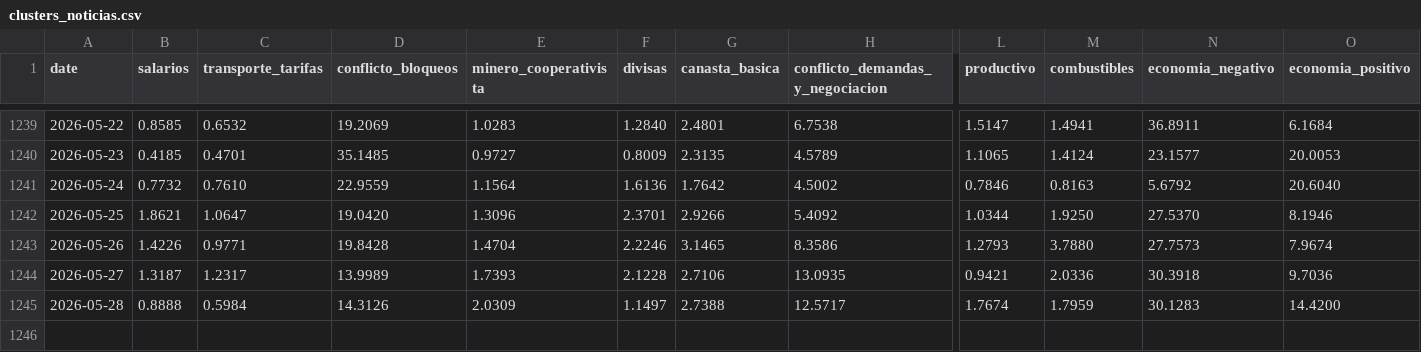
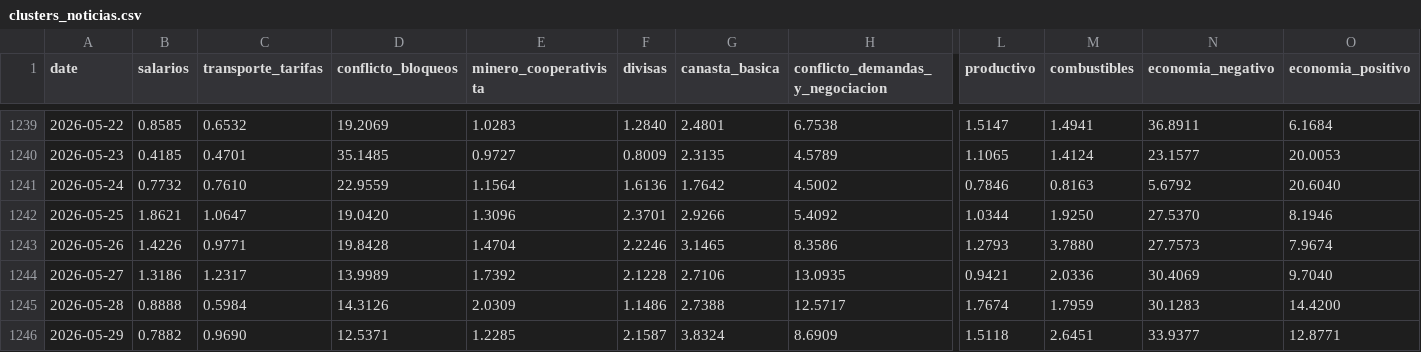
Before and after one commit to pr0nstar/bo-ts, a CSV file: data/clusters_noticias.csv, drawn as a sheet; only a part is shown, gaps mark what is left out; rows hold the shown columns only; the diff names each change by its address in the sheet, - before the commit and + after, or states it on an @@ line.

Commit message:
auto update ts

```diff
--- a/data/clusters_noticias.csv
+++ b/data/clusters_noticias.csv
-B1244 (salarios): 1.3187
+B1244 (salarios): 1.3186
-E1244 (minero_cooperativista): 1.7393
+E1244 (minero_cooperativista): 1.7392
-N1244 (economia_negativo): 30.3918
+N1244 (economia_negativo): 30.4069
-O1244 (economia_positivo): 9.7036
+O1244 (economia_positivo): 9.7040
-F1245 (divisas): 1.1497
+F1245 (divisas): 1.1486
+row 1246: 2026-05-29 | 0.7882 | 0.9690 | 12.5371 | 1.2285 | 2.1587 | 3.8324 | 8.6909 | 1.5118 | 2.6451 | 33.9377 | 12.8771
```
